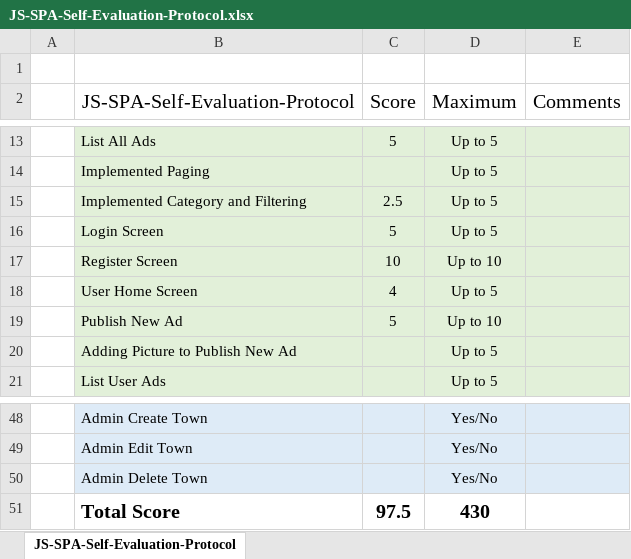
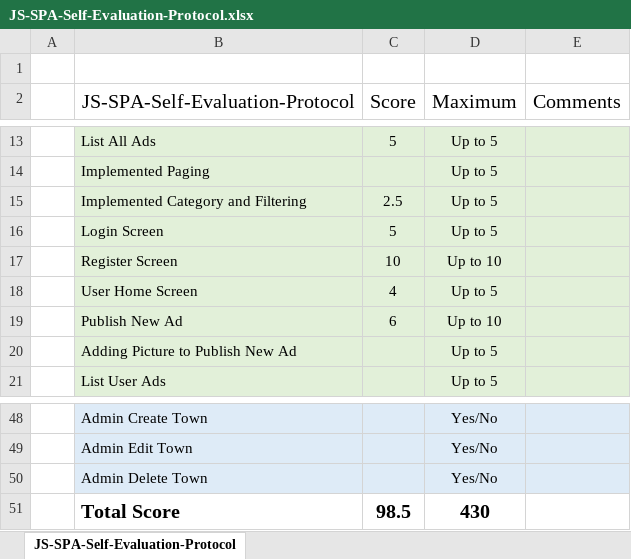
Before and after one commit to cvetomill/adsAngular, an Excel workbook: JS-SPA-Self-Evaluation-Protocol.xlsx, sheet JS-SPA-Self-Evaluation-Protocol, drawn as a sheet; only a part is shown, gaps mark what is left out; values as stored, in another font and other column widths than the file's, no borders; the diff names each change by its address in the sheet, - before the commit and + after, or states it on an @@ line.

```diff
--- a/JS-SPA-Self-Evaluation-Protocol.xlsx (sheet JS-SPA-Self-Evaluation-Protocol)
+++ b/JS-SPA-Self-Evaluation-Protocol.xlsx (sheet JS-SPA-Self-Evaluation-Protocol)
-C19 (Score): 5
+C19 (Score): 6
-C51 (Score): 97.5
+C51 (Score): 98.5
```
Also changed, not shown: 4 other files.
